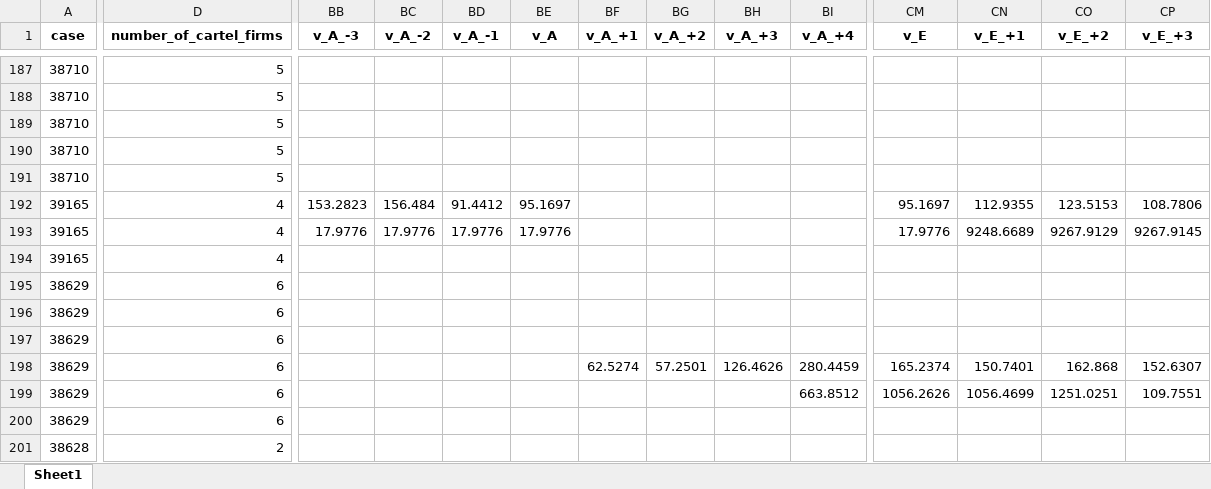
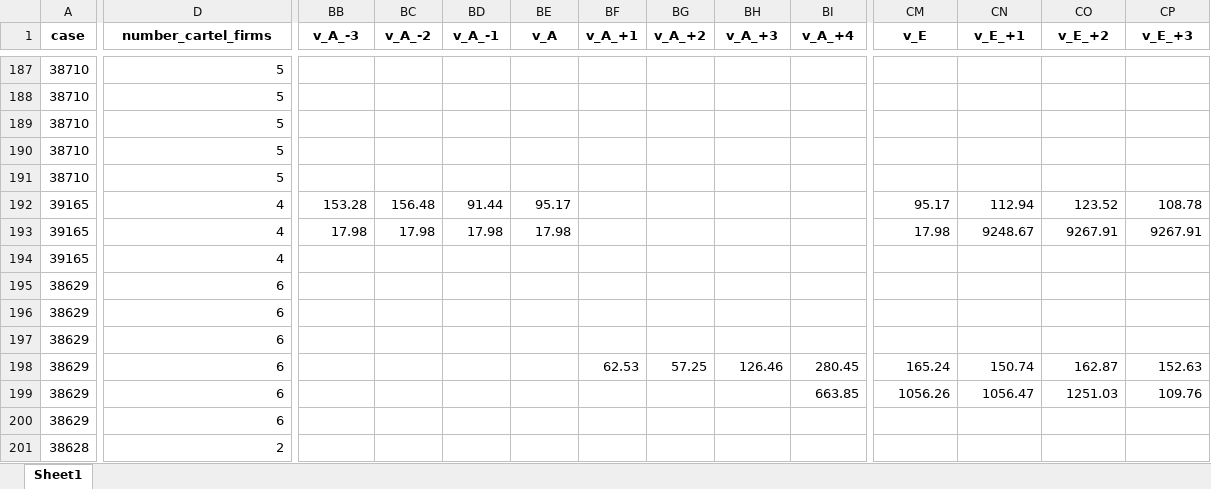
Before and after one commit to DeChrigi/BA_Thesis, an Excel workbook: transformed_data/cartel_networks/test222.xlsx, sheet Sheet1, drawn as a sheet; only a part is shown, gaps mark what is left out; values as stored, in another font and other column widths than the file's, no borders; the diff covers the shown part only; the diff names each change by its address in the sheet, - before the commit and + after, or states it on an @@ line.

```diff
--- a/transformed_data/cartel_networks/test222.xlsx (sheet Sheet1)
+++ b/transformed_data/cartel_networks/test222.xlsx (sheet Sheet1)
-D1: number_of_cartel_firms
+D1: number_cartel_firms
-BB192 (v_A_-3): 153.2823
+BB192 (v_A_-3): 153.28
-BC192 (v_A_-2): 156.484
+BC192 (v_A_-2): 156.48
-BD192 (v_A_-1): 91.4412
+BD192 (v_A_-1): 91.44
-BE192 (v_A): 95.1697
+BE192 (v_A): 95.17
-CM192 (v_E): 95.1697
+CM192 (v_E): 95.17
-CN192 (v_E_+1): 112.9355
+CN192 (v_E_+1): 112.94
-CO192 (v_E_+2): 123.5153
+CO192 (v_E_+2): 123.52
-CP192 (v_E_+3): 108.7806
+CP192 (v_E_+3): 108.78
-BB193 (v_A_-3): 17.9776
+BB193 (v_A_-3): 17.98
-BC193 (v_A_-2): 17.9776
+BC193 (v_A_-2): 17.98
-BD193 (v_A_-1): 17.9776
+BD193 (v_A_-1): 17.98
-BE193 (v_A): 17.9776
+BE193 (v_A): 17.98
-CM193 (v_E): 17.9776
+CM193 (v_E): 17.98
-CN193 (v_E_+1): 9248.6689
+CN193 (v_E_+1): 9248.67
-CO193 (v_E_+2): 9267.9129
+CO193 (v_E_+2): 9267.91
-CP193 (v_E_+3): 9267.9145
+CP193 (v_E_+3): 9267.91
-BF198 (v_A_+1): 62.5274
+BF198 (v_A_+1): 62.53
-BG198 (v_A_+2): 57.2501
+BG198 (v_A_+2): 57.25
-BH198 (v_A_+3): 126.4626
+BH198 (v_A_+3): 126.46
-BI198 (v_A_+4): 280.4459
+BI198 (v_A_+4): 280.45
-CM198 (v_E): 165.2374
+CM198 (v_E): 165.24
-CN198 (v_E_+1): 150.7401
+CN198 (v_E_+1): 150.74
-CO198 (v_E_+2): 162.868
+CO198 (v_E_+2): 162.87
-CP198 (v_E_+3): 152.6307
+CP198 (v_E_+3): 152.63
-BI199 (v_A_+4): 663.8512
+BI199 (v_A_+4): 663.85
-CM199 (v_E): 1056.2626
+CM199 (v_E): 1056.26
-CN199 (v_E_+1): 1056.4699
+CN199 (v_E_+1): 1056.47
-CO199 (v_E_+2): 1251.0251
+CO199 (v_E_+2): 1251.03
-CP199 (v_E_+3): 109.7551
+CP199 (v_E_+3): 109.76
```
Also changed, not shown: 518 edited cells elsewhere in this sheet, transformed_data/connected_shareholder_data/shareholder_network_stats.xlsx, transformed_data/shareholder_data/company_metrics.xlsx, 43 other files.
